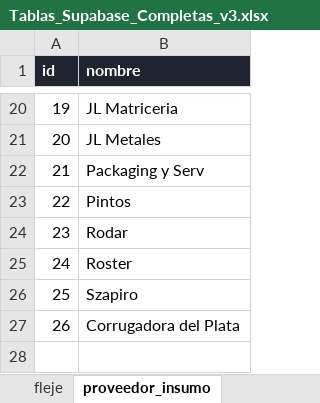
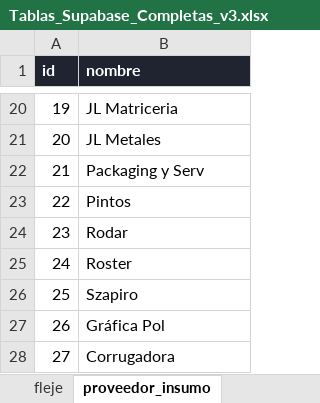
Before and after one commit to loekemeyer/GestionProductivaEntero, an Excel workbook: Tablas_Supabase_Completas_v3.xlsx, sheet proveedor_insumo, drawn as a sheet; only a part is shown, gaps mark what is left out; values as stored, in another font and other column widths than the file's, no borders; the diff names each change by its address in the sheet, - before the commit and + after, or states it on an @@ line.

```diff
--- a/Tablas_Supabase_Completas_v3.xlsx (sheet proveedor_insumo)
+++ b/Tablas_Supabase_Completas_v3.xlsx (sheet proveedor_insumo)
-B27 (nombre): Corrugadora del Plata
+B27 (nombre): Gráfica Pol
+row 28: 27 | Corrugadora
```
